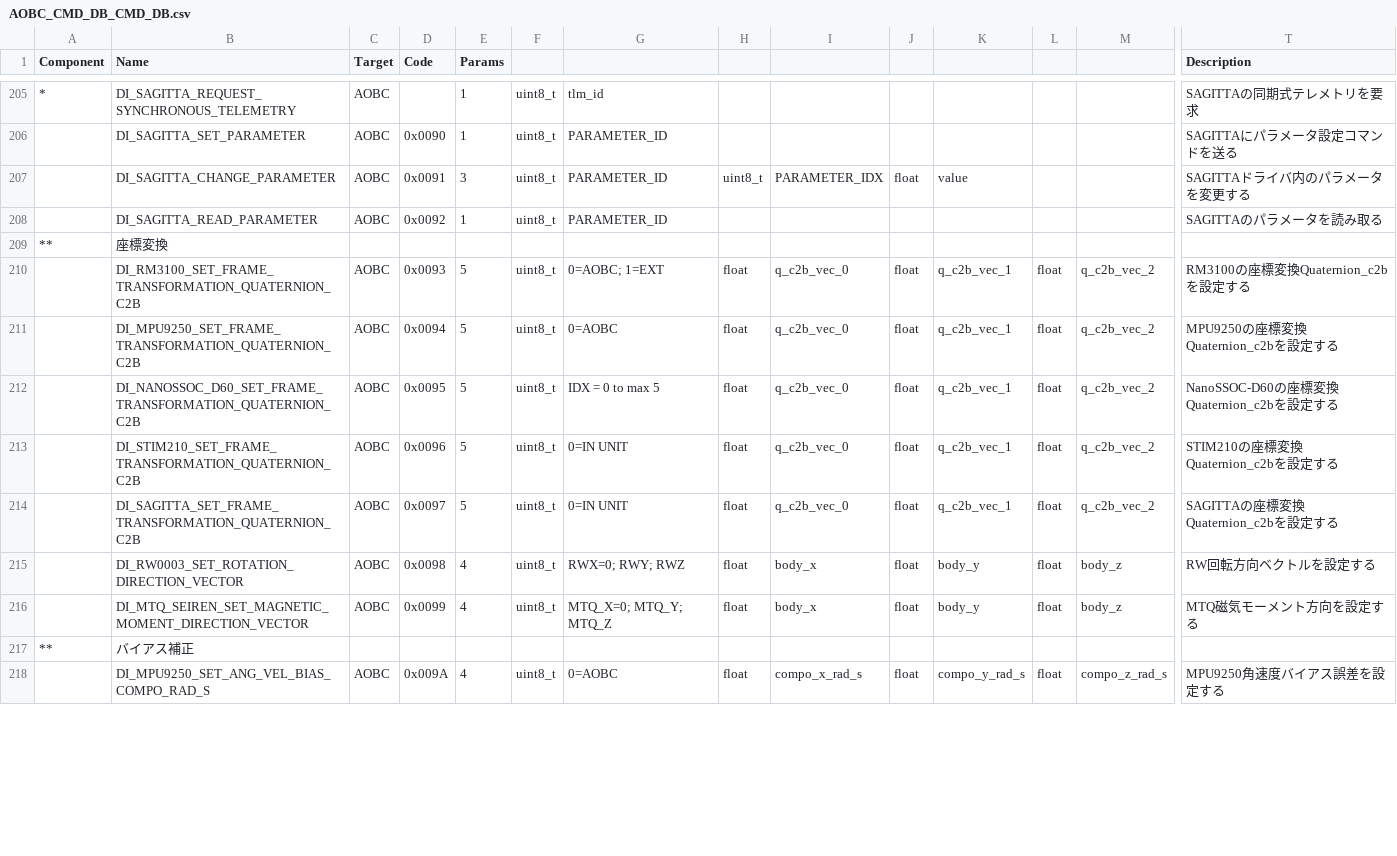
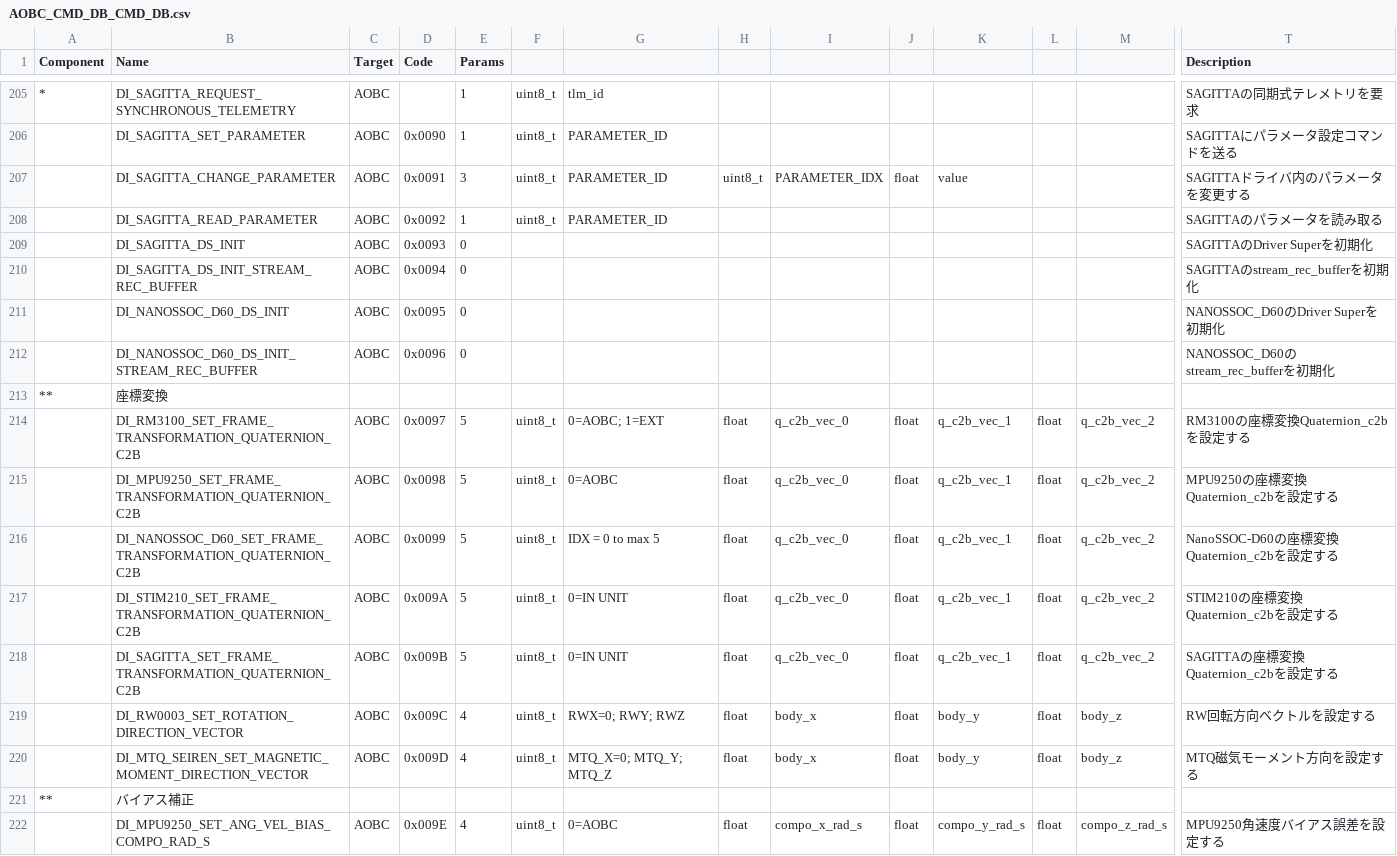
Before and after one commit to ut-issl/c2a-aobc, a CSV file: database/CMD_DB/AOBC_CMD_DB_CMD_DB.csv, drawn as a sheet; only a part is shown, gaps mark what is left out; addresses are those after the commit; rows hold the shown columns only; the diff covers the shown part only; the diff names each change by its address in the sheet, - before the commit and + after, or states it on an @@ line.

```diff
--- a/database/CMD_DB/AOBC_CMD_DB_CMD_DB.csv
+++ b/database/CMD_DB/AOBC_CMD_DB_CMD_DB.csv
+row 209:  | DI_SAGITTA_DS_INIT | AOBC | 0x0093 | 0 |  |  |  |  |  |  |  |  | SAGITTAのDriver Superを初期化
+row 210:  | DI_SAGITTA_DS_INIT_STREAM_REC_BUFFER | AOBC | 0x0094 | 0 |  |  |  |  |  |  |  |  | SAGITTAのstream_rec_bufferを初期化
+row 211:  | DI_NANOSSOC_D60_DS_INIT | AOBC | 0x0095 | 0 |  |  |  |  |  |  |  |  | NANOSSOC_D60のDriver Superを初期化
+row 212:  | DI_NANOSSOC_D60_DS_INIT_STREAM_REC_BUFFER | AOBC | 0x0096 | 0 |  |  |  |  |  |  |  |  | NANOSSOC_D60のstream_rec_bufferを初期化
-D214 (Code): 0x0093
+D214 (Code): 0x0097
-D215 (Code): 0x0094
+D215 (Code): 0x0098
-D216 (Code): 0x0095
+D216 (Code): 0x0099
-D217 (Code): 0x0096
+D217 (Code): 0x009A
-D218 (Code): 0x0097
+D218 (Code): 0x009B
-D219 (Code): 0x0098
+D219 (Code): 0x009C
-D220 (Code): 0x0099
+D220 (Code): 0x009D
-D222 (Code): 0x009A
+D222 (Code): 0x009E
```
Also changed, not shown: 24 edited cells elsewhere in this file, 3 other files.
